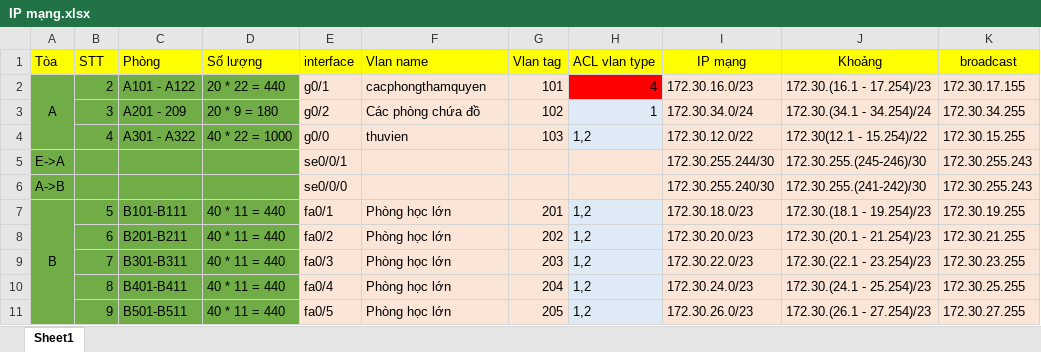
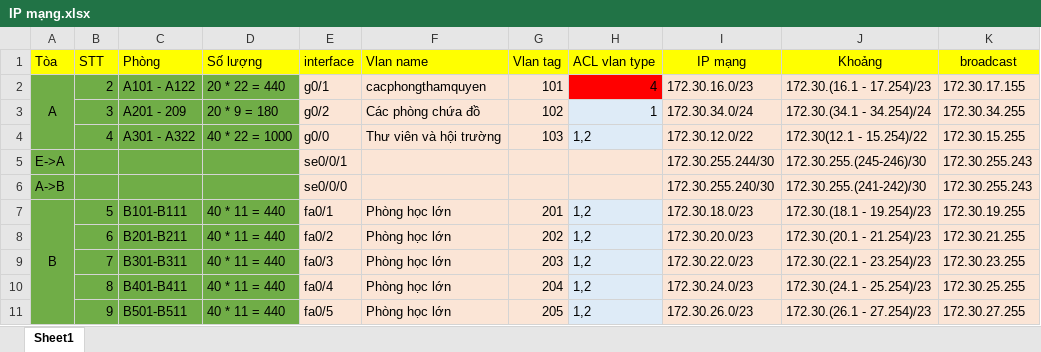
Before and after one commit to UITProjects/NT113.O13.MMCL.Group4, an Excel workbook: IP mạng.xlsx, sheet Sheet1, drawn as a sheet; only a part is shown; values as stored, in another font and other column widths than the file's, no borders; charts and pictures not drawn; the diff names each change by its address in the sheet, - before the commit and + after, or states it on an @@ line.

```diff
--- a/IP mạng.xlsx (sheet Sheet1)
+++ b/IP mạng.xlsx (sheet Sheet1)
-F4 (Vlan name): thuvien
+F4 (Vlan name): Thư viên và hội trường
```
Also changed, not shown: 3 other files.
